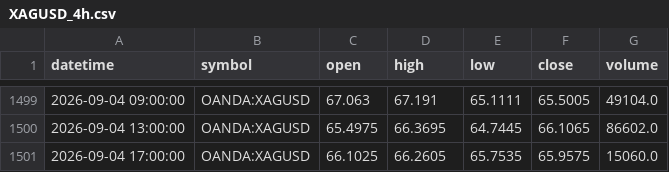
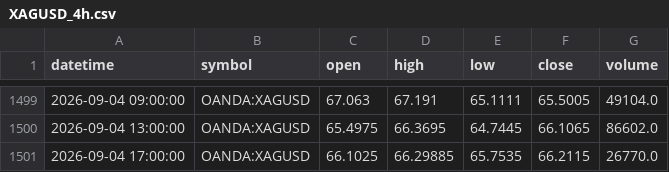
Before and after one commit to ashfaaqmohamed/usdxau, a CSV file: data/XAGUSD_4h.csv, drawn as a sheet; only a part is shown, gaps mark what is left out.

```diff
--- a/data/XAGUSD_4h.csv
+++ b/data/XAGUSD_4h.csv
@@ -1500,2 +1500,2 @@ datetime,symbol,open,high,low,close,volume
 2026-09-04 13:00:00,OANDA:XAGUSD,65.4975,66.3695,64.7445,66.1065,86602.0
-2026-09-04 17:00:00,OANDA:XAGUSD,66.1025,66.2605,65.7535,65.9575,15060.0
+2026-09-04 17:00:00,OANDA:XAGUSD,66.1025,66.29885,65.7535,66.2115,26770.0
```
Also changed, not shown: data/XAGUSD_1h.csv, data/XAGUSD_monthly.csv, 7 other files.
